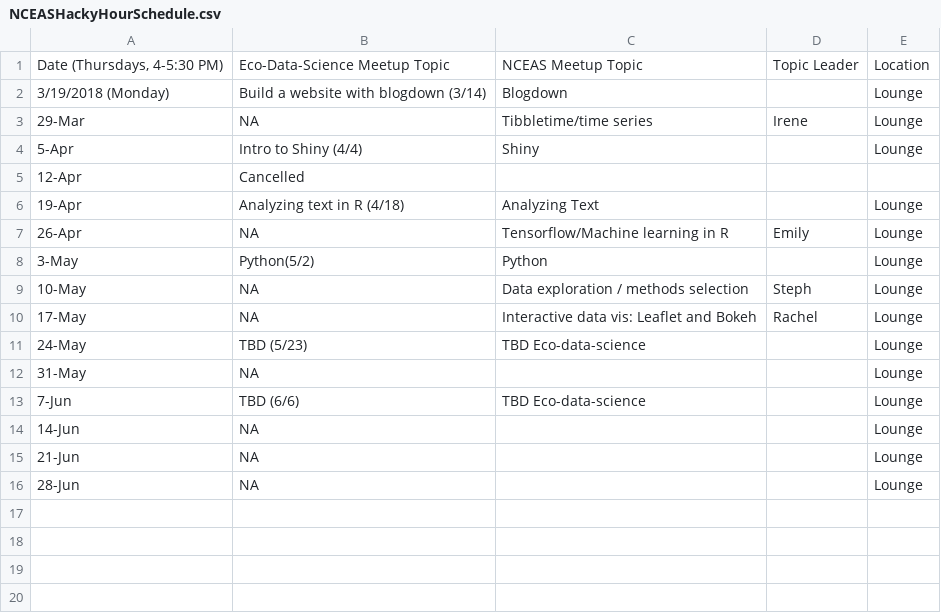
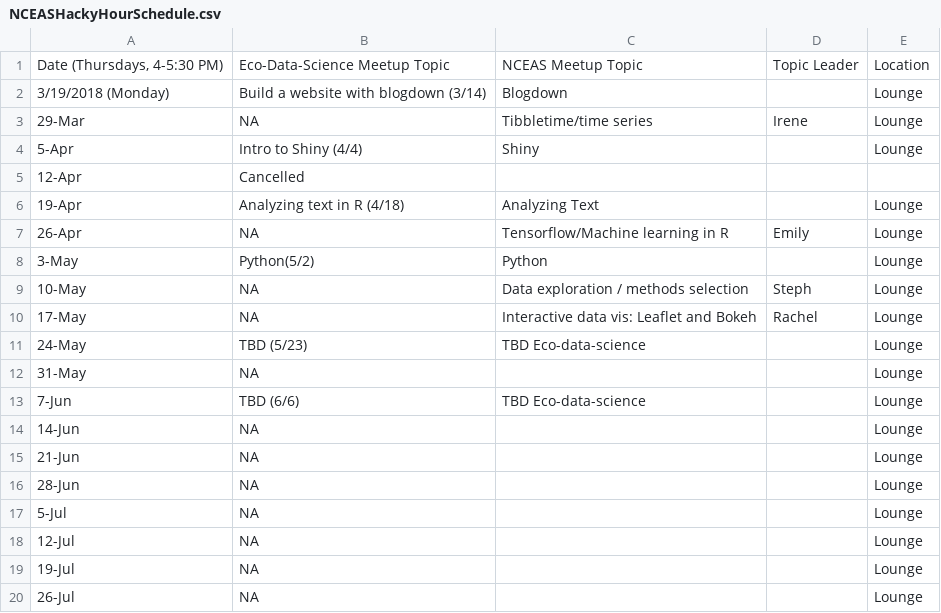
Before and after one commit to nceas-coding-club/hacky-hour-materials, a CSV file: NCEASHackyHourSchedule.csv, drawn as a sheet; the diff names each change by its address in the sheet, - before the commit and + after, or states it on an @@ line.

Commit message:
Update NCEASHackyHourSchedule.csv

```diff
--- a/NCEASHackyHourSchedule.csv
+++ b/NCEASHackyHourSchedule.csv
+row 17: 5-Jul | NA |  |  | Lounge
+row 18: 12-Jul | NA |  |  | Lounge
+row 19: 19-Jul | NA |  |  | Lounge
+row 20: 26-Jul | NA |  |  | Lounge
```
